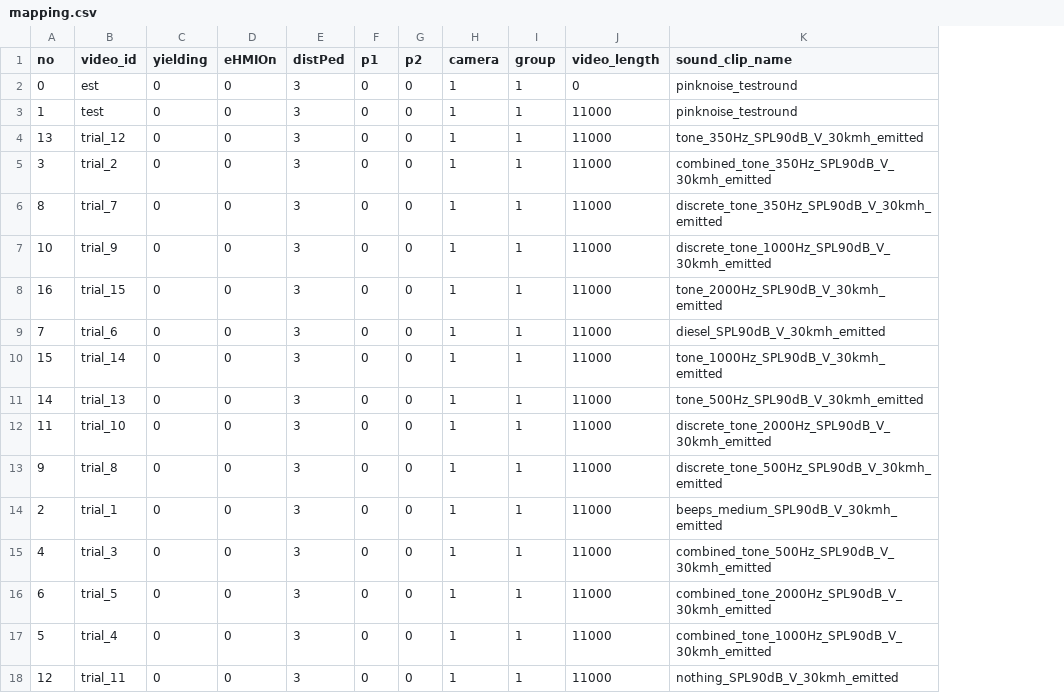
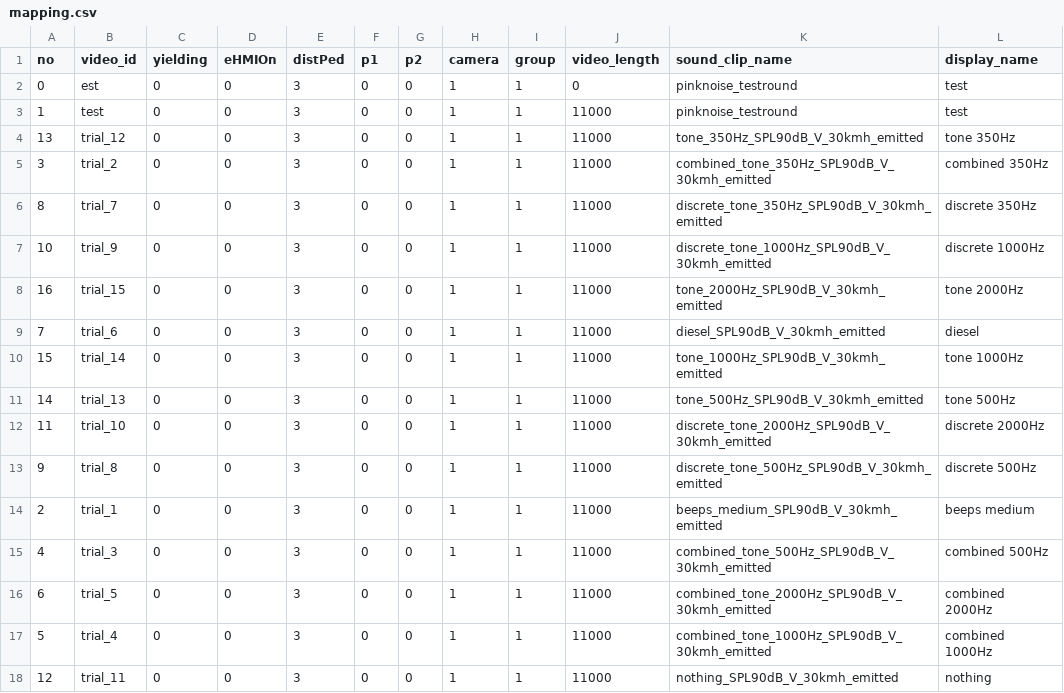
Before and after one commit to Shaadalam9/sound-ev, a CSV file: mapping.csv, drawn as a sheet; the diff names each change by its address in the sheet, - before the commit and + after, or states it on an @@ line.

```diff
--- a/mapping.csv
+++ b/mapping.csv
+column L (display_name), rows 2-18: test | test | tone 350Hz | combined 350Hz | discrete 350Hz | discrete 1000Hz | tone 2000Hz | diesel | tone 1000Hz | tone 500Hz | discrete 2000Hz | discrete 500Hz | beeps medium | combined 500Hz | combined 2000Hz | combined 1000Hz | nothing
```
Also changed, not shown: 4 other files.
